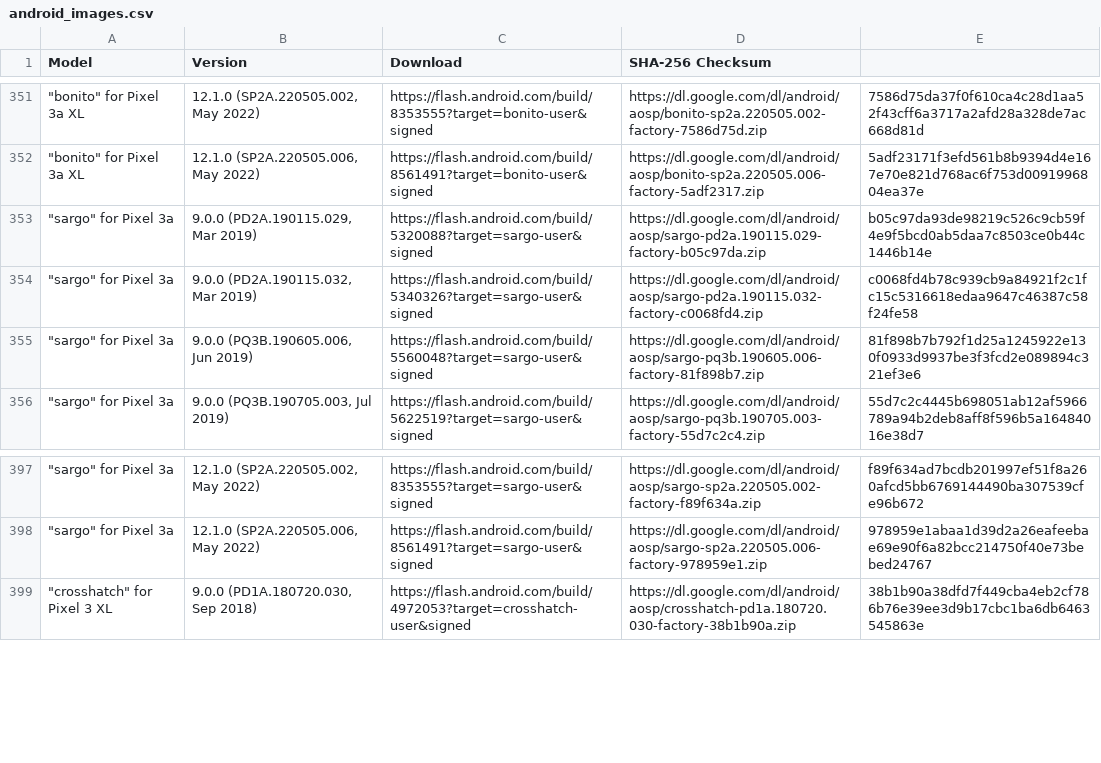
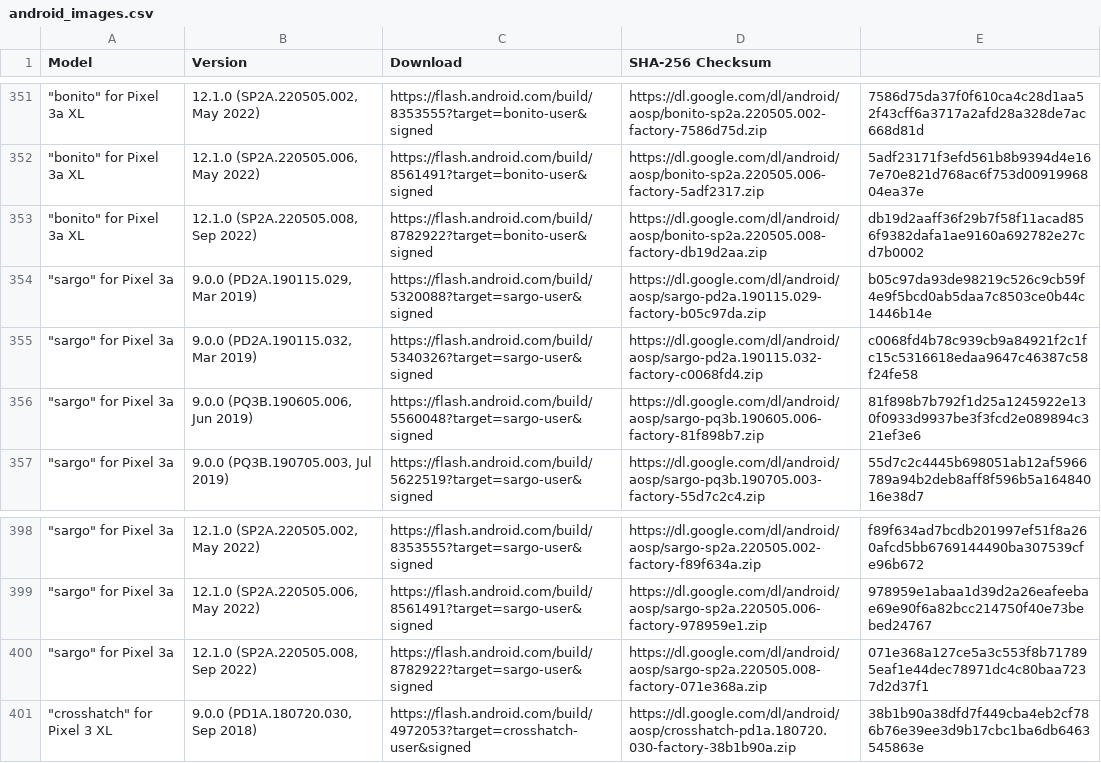
Before and after one commit to Soar1989/get_android_data, a CSV file: data/android_images.csv, drawn as a sheet; only a part is shown, gaps mark what is left out.

```diff
--- a/data/android_images.csv
+++ b/data/android_images.csv
@@ -352,2 +352,3 @@ Model,Version,Download,SHA-256 Checksum
 """bonito"" for Pixel 3a XL","12.1.0 (SP2A.220505.006, May 2022)",https://flash.android.com/build/8561491?target=bonito-user&signed,https://dl.google.com/dl/android/aosp/bonito-sp2a.220505.006-factory-5adf2317.zip,5adf23171f3efd561b8b9394d4e167e70e821d768ac6f753d0091996804ea37e
+"""bonito"" for Pixel 3a XL","12.1.0 (SP2A.220505.008, Sep 2022)",https://flash.android.com/build/8782922?target=bonito-user&signed,https://dl.google.com/dl/android/aosp/bonito-sp2a.220505.008-factory-db19d2aa.zip,db19d2aaff36f29b7f58f11acad856f9382dafa1ae9160a692782e27cd7b0002
 """sargo"" for Pixel 3a","9.0.0 (PD2A.190115.029, Mar 2019)",https://flash.android.com/build/5320088?target=sargo-user&signed,https://dl.google.com/dl/android/aosp/sargo-pd2a.190115.029-factory-b05c97da.zip,b05c97da93de98219c526c9cb59f4e9f5bcd0ab5daa7c8503ce0b44c1446b14e
@@ -398,2 +399,3 @@ Model,Version,Download,SHA-256 Checksum
 """sargo"" for Pixel 3a","12.1.0 (SP2A.220505.006, May 2022)",https://flash.android.com/build/8561491?target=sargo-user&signed,https://dl.google.com/dl/android/aosp/sargo-sp2a.220505.006-factory-978959e1.zip,978959e1abaa1d39d2a26eafeebae69e90f6a82bcc214750f40e73bebed24767
+"""sargo"" for Pixel 3a","12.1.0 (SP2A.220505.008, Sep 2022)",https://flash.android.com/build/8782922?target=sargo-user&signed,https://dl.google.com/dl/android/aosp/sargo-sp2a.220505.008-factory-071e368a.zip,071e368a127ce5a3c553f8b717895eaf1e44dec78971dc4c80baa7237d2d37f1
 """crosshatch"" for Pixel 3 XL","9.0.0 (PD1A.180720.030, Sep 2018)",https://flash.android.com/build/4972053?target=crosshatch-user&signed,https://dl.google.com/dl/android/aosp/crosshatch-pd1a.180720.030-factory-38b1b90a.zip,38b1b90a38dfd7f449cba4eb2cf786b76e39ee3d9b17cbc1ba6db6463545863e
```
Also changed, not shown: data/android_ota_images.csv, data/miui_global_rom.csv, 1 other file.
